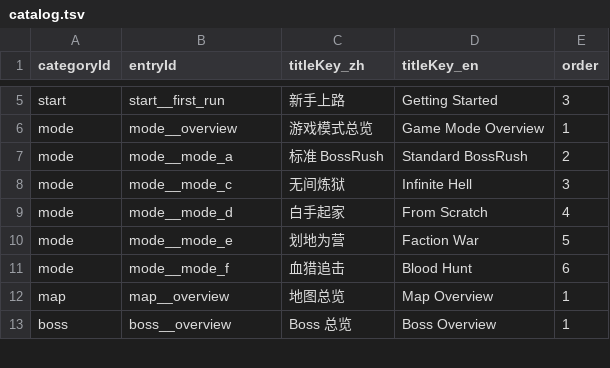
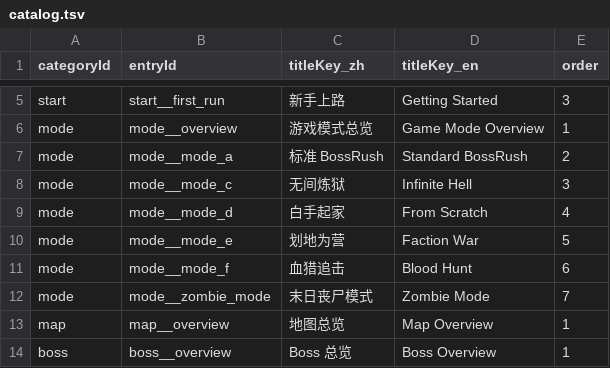
Before and after one commit to GASEN1216/BossRushMod, a TSV file: WikiContent/catalog.tsv, drawn as a sheet; only a part is shown, gaps mark what is left out.

Commit message:
docs(wiki): add zombie mode entry

```diff
--- a/WikiContent/catalog.tsv
+++ b/WikiContent/catalog.tsv
@@ -11,2 +11,3 @@ mode	mode__mode_e	划地为营	Faction War	5
 mode	mode__mode_f	血猎追击	Blood Hunt	6
+mode	mode__zombie_mode	末日丧尸模式	Zombie Mode	7
 map	map__overview	地图总览	Map Overview	1
```
Also changed, not shown: 2 other files.
